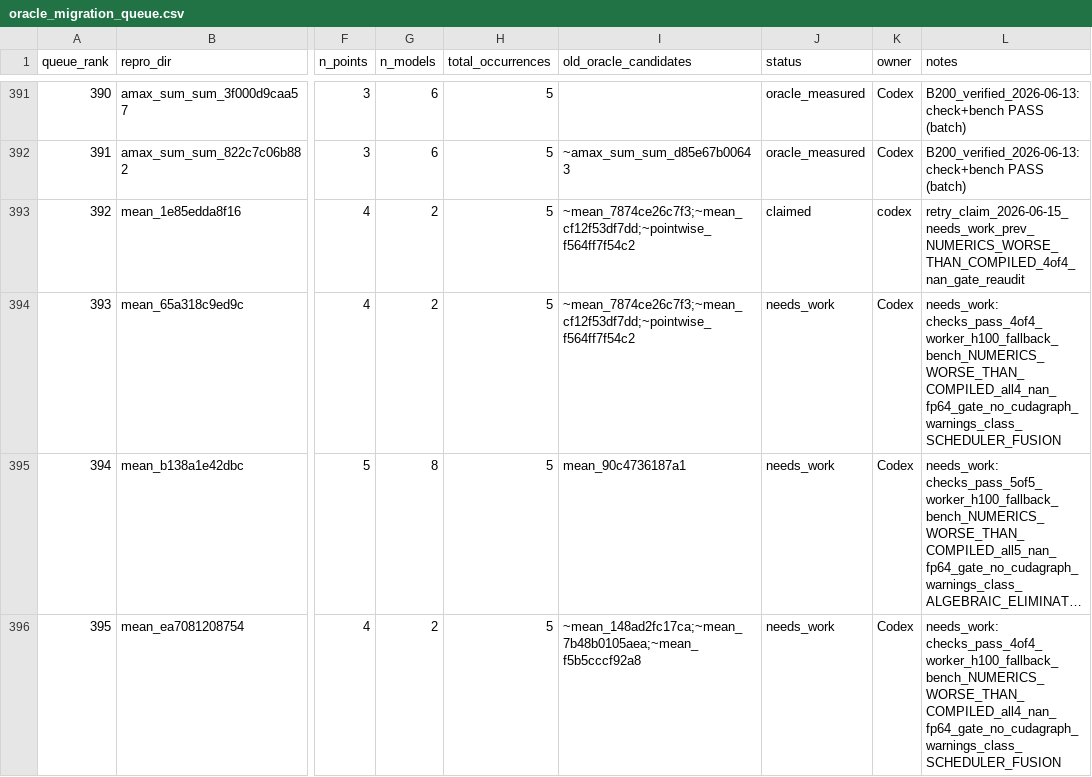
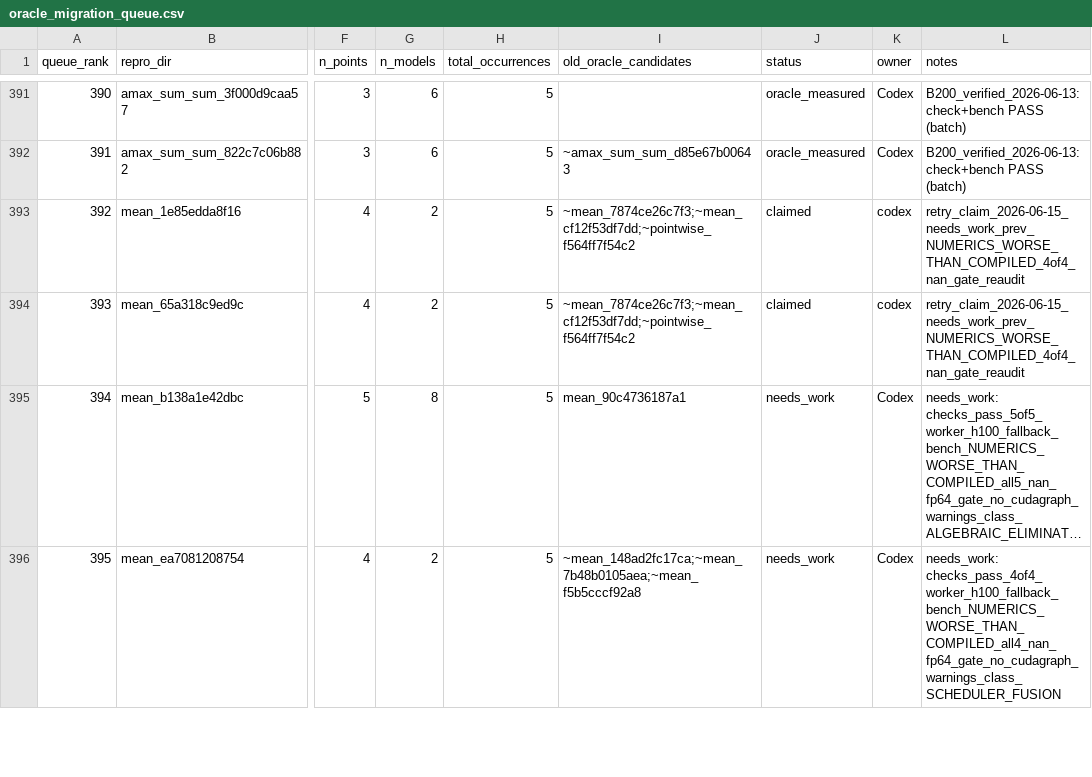
Before and after one commit to eellison/better-benchmark, a CSV file: investigation_results/oracle_migration_queue.csv, drawn as a sheet; only a part is shown, gaps mark what is left out; long unchanged cells end in …; the diff names each change by its address in the sheet, - before the commit and + after, or states it on an @@ line.

Commit message:
Claim retry row 393

```diff
--- a/investigation_results/oracle_migration_queue.csv
+++ b/investigation_results/oracle_migration_queue.csv
-J394 (status): needs_work
+J394 (status): claimed
-K394 (owner): Codex
+K394 (owner): codex
-L394 (notes): needs_work: checks_pass_4of4_worker_h100_fallback_bench_NUMERICS_WORSE_THAN_COMPILED_all4_nan_fp64_gate_no_cudagraph_warnings_class_SCHEDULER_FUSION
+L394 (notes): retry_claim_2026-06-15_needs_work_prev_NUMERICS_WORSE_THAN_COMPILED_4of4_nan_gate_reaudit
```
